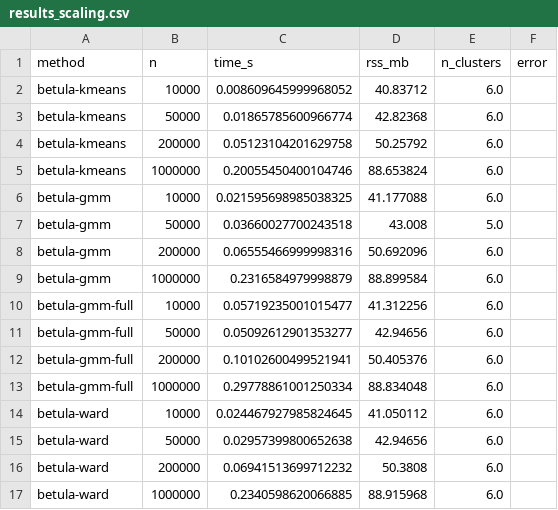
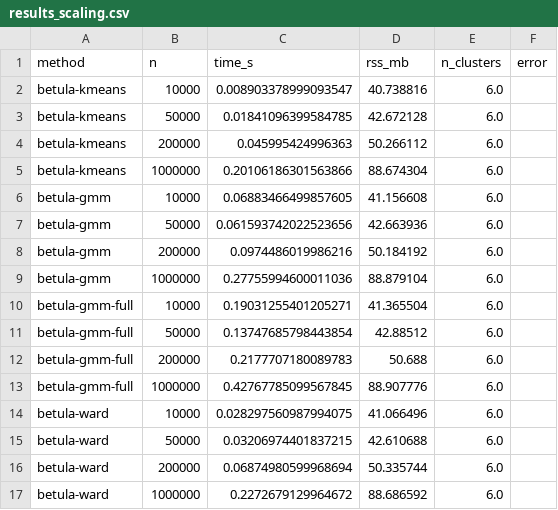
Before and after one commit to ilgrad/betula-cluster, a CSV file: bench/results_scaling.csv, drawn as a sheet; only a part is shown; the diff covers the shown part only.

```diff
--- a/bench/results_scaling.csv
+++ b/bench/results_scaling.csv
@@ -1,17 +1,17 @@
 method,n,time_s,rss_mb,n_clusters,error
-betula-kmeans,10000,0.008609645999968052,40.83712,6.0,
-betula-kmeans,50000,0.01865785600966774,42.82368,6.0,
-betula-kmeans,200000,0.05123104201629758,50.25792,6.0,
-betula-kmeans,1000000,0.20055450400104746,88.653824,6.0,
-betula-gmm,10000,0.021595698985038325,41.177088,6.0,
-betula-gmm,50000,0.03660027700243518,43.008,5.0,
-betula-gmm,200000,0.06555466999998316,50.692096,6.0,
-betula-gmm,1000000,0.2316584979998879,88.899584,6.0,
-betula-gmm-full,10000,0.05719235001015477,41.312256,6.0,
-betula-gmm-full,50000,0.05092612901353277,42.94656,6.0,
-betula-gmm-full,200000,0.10102600499521941,50.405376,6.0,
-betula-gmm-full,1000000,0.29778861001250334,88.834048,6.0,
-betula-ward,10000,0.024467927985824645,41.050112,6.0,
-betula-ward,50000,0.02957399800652638,42.94656,6.0,
-betula-ward,200000,0.06941513699712232,50.3808,6.0,
-betula-ward,1000000,0.2340598620066885,88.915968,6.0,
+betula-kmeans,10000,0.008903378999093547,40.738816,6.0,
+betula-kmeans,50000,0.01841096399584785,42.672128,6.0,
+betula-kmeans,200000,0.045995424996363,50.266112,6.0,
+betula-kmeans,1000000,0.20106186301563866,88.674304,6.0,
+betula-gmm,10000,0.06883466499857605,41.156608,6.0,
+betula-gmm,50000,0.061593742022523656,42.663936,6.0,
+betula-gmm,200000,0.0974486019986216,50.184192,6.0,
+betula-gmm,1000000,0.27755994600011036,88.879104,6.0,
+betula-gmm-full,10000,0.19031255401205271,41.365504,6.0,
+betula-gmm-full,50000,0.13747685798443854,42.88512,6.0,
+betula-gmm-full,200000,0.2177707180089783,50.688,6.0,
+betula-gmm-full,1000000,0.42767785099567845,88.907776,6.0,
+betula-ward,10000,0.028297560987994075,41.066496,6.0,
+betula-ward,50000,0.03206974401837215,42.610688,6.0,
+betula-ward,200000,0.06874980599968694,50.335744,6.0,
+betula-ward,1000000,0.2272679129964672,88.686592,6.0,
```
Also changed, not shown: 44 edited cells elsewhere in this file, bench/results_memory.csv, bench/results_quality.csv, 7 other files.
